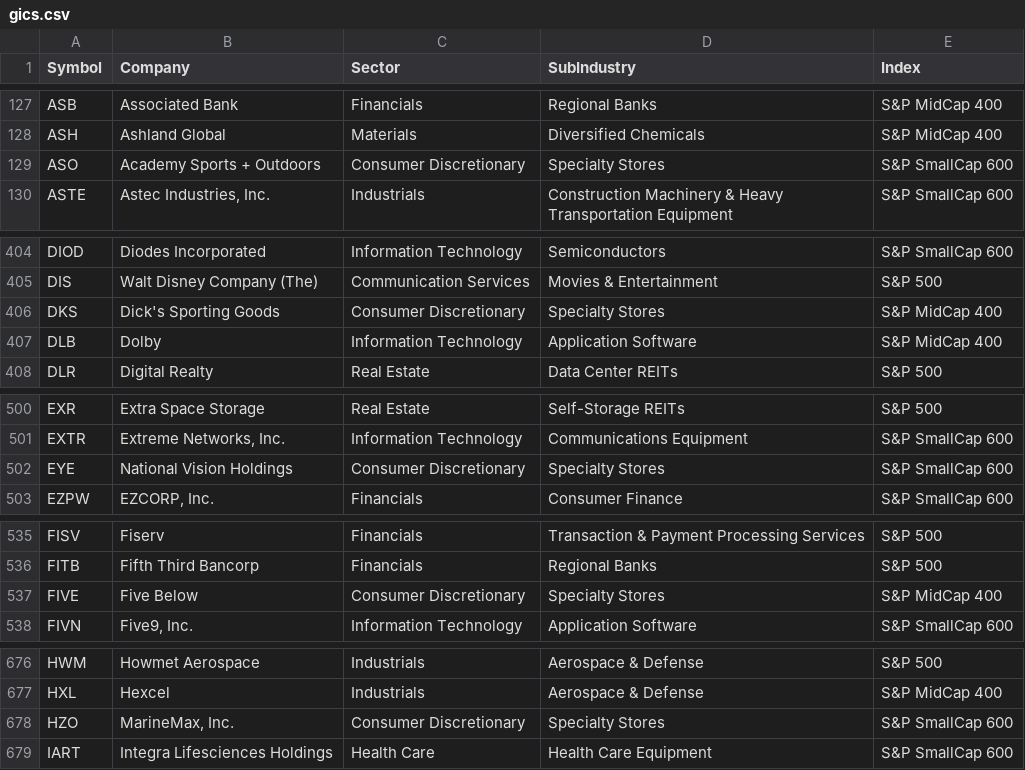
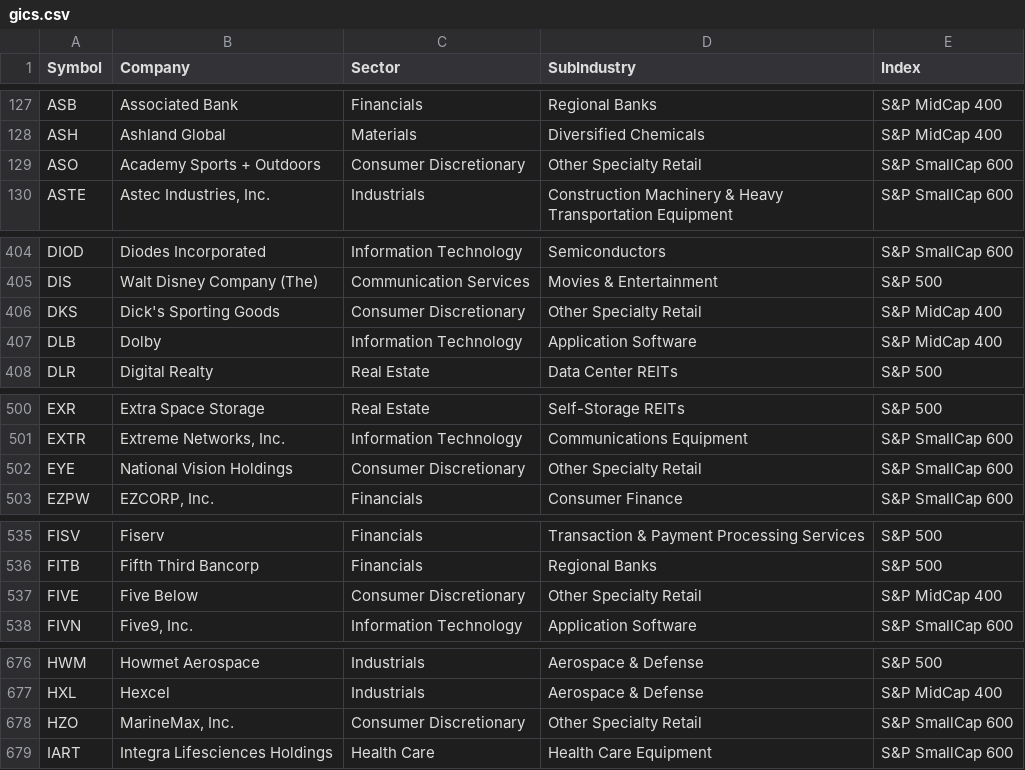
Before and after one commit to hbtipawan/scrn-us, a CSV file: config/gics.csv, drawn as a sheet; only a part is shown, gaps mark what is left out; the diff covers the shown part only.

```diff
--- a/config/gics.csv
+++ b/config/gics.csv
@@ -128,3 +128,3 @@ ASB,Associated Bank,Financials,Regional Banks,S&P MidCap 400
 ASH,Ashland Global,Materials,Diversified Chemicals,S&P MidCap 400
-ASO,Academy Sports + Outdoors,Consumer Discretionary,Specialty Stores,S&P SmallCap 600
+ASO,Academy Sports + Outdoors,Consumer Discretionary,Other Specialty Retail,S&P SmallCap 600
 ASTE,"Astec Industries, Inc.",Industrials,Construction Machinery & Heavy Transportation Equipment,S&P SmallCap 600
@@ -405,3 +405,3 @@ DIOD,Diodes Incorporated,Information Technology,Semiconductors,S&P SmallCap 600
 DIS,Walt Disney Company (The),Communication Services,Movies & Entertainment,S&P 500
-DKS,Dick's Sporting Goods,Consumer Discretionary,Specialty Stores,S&P MidCap 400
+DKS,Dick's Sporting Goods,Consumer Discretionary,Other Specialty Retail,S&P MidCap 400
 DLB,Dolby,Information Technology,Application Software,S&P MidCap 400
@@ -501,3 +501,3 @@ EXR,Extra Space Storage,Real Estate,Self-Storage REITs,S&P 500
 EXTR,"Extreme Networks, Inc.",Information Technology,Communications Equipment,S&P SmallCap 600
-EYE,National Vision Holdings,Consumer Discretionary,Specialty Stores,S&P SmallCap 600
+EYE,National Vision Holdings,Consumer Discretionary,Other Specialty Retail,S&P SmallCap 600
 EZPW,"EZCORP, Inc.",Financials,Consumer Finance,S&P SmallCap 600
@@ -536,3 +536,3 @@ FISV,Fiserv,Financials,Transaction & Payment Processing Services,S&P 500
 FITB,Fifth Third Bancorp,Financials,Regional Banks,S&P 500
-FIVE,Five Below,Consumer Discretionary,Specialty Stores,S&P MidCap 400
+FIVE,Five Below,Consumer Discretionary,Other Specialty Retail,S&P MidCap 400
 FIVN,"Five9, Inc.",Information Technology,Application Software,S&P SmallCap 600
@@ -677,3 +677,3 @@ HWM,Howmet Aerospace,Industrials,Aerospace & Defense,S&P 500
 HXL,Hexcel,Industrials,Aerospace & Defense,S&P MidCap 400
-HZO,"MarineMax, Inc.",Consumer Discretionary,Specialty Stores,S&P SmallCap 600
+HZO,"MarineMax, Inc.",Consumer Discretionary,Other Specialty Retail,S&P SmallCap 600
 IART,Integra Lifesciences Holdings,Health Care,Health Care Equipment,S&P SmallCap 600
```
Also changed, not shown: 3 edited cells elsewhere in this file, config/ath.csv, config/etf_info.csv, 8 other files.
